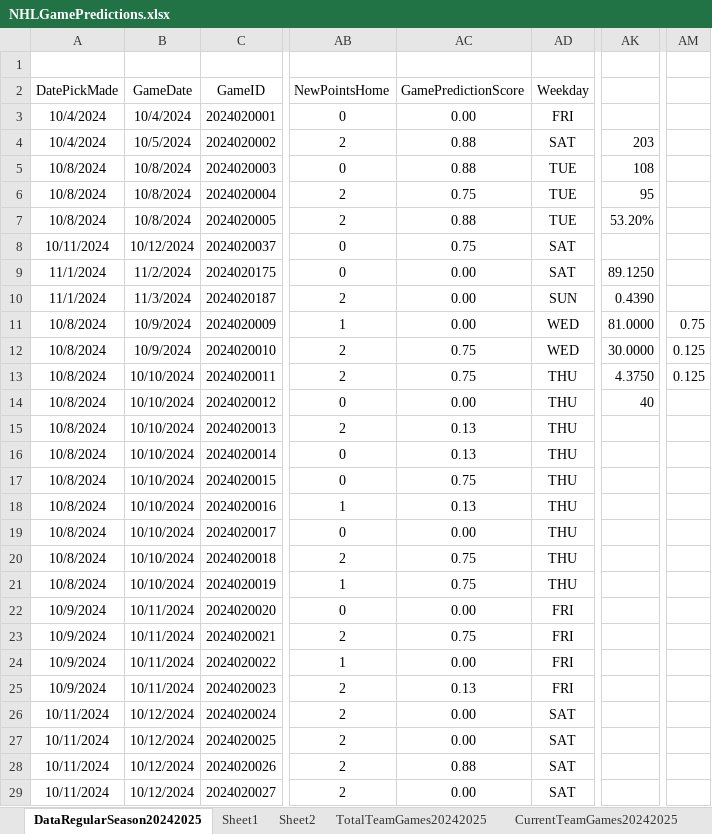
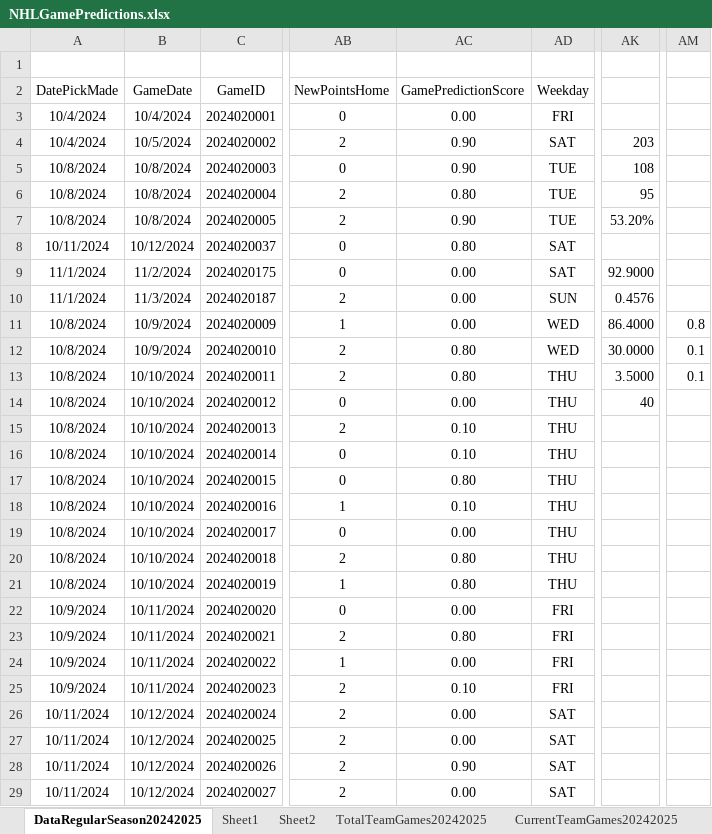
Before and after one commit to abriggs914/Coding_Practice, an Excel workbook: Python/Jerseys/NHLGamePredictions.xlsx, sheet DataRegularSeason20242025, drawn as a sheet; only a part is shown, gaps mark what is left out; values as stored, in another font and other column widths than the file's, no borders; conditional formats and table styles not drawn; the diff covers the shown part only; the diff names each change by its address in the sheet, - before the commit and + after, or states it on an @@ line.

Commit message:
2024-11-06 GamePredictions

```diff
--- a/Python/Jerseys/NHLGamePredictions.xlsx (sheet DataRegularSeason20242025)
+++ b/Python/Jerseys/NHLGamePredictions.xlsx (sheet DataRegularSeason20242025)
-AC4:AC5 (GamePredictionScore): 0.88
+AC4:AC5 (GamePredictionScore): 0.90
-AC6 (GamePredictionScore): 0.75
+AC6 (GamePredictionScore): 0.80
-AC7 (GamePredictionScore): 0.88
+AC7 (GamePredictionScore): 0.90
-AC8 (GamePredictionScore): 0.75
+AC8 (GamePredictionScore): 0.80
-AK9: 89.1250
+AK9: 92.9000
-AK10: 0.4390
+AK10: 0.4576
-AK11: 81.0000
+AK11: 86.4000
-AM11: 0.75
+AM11: 0.8
-AC12:AC13 (GamePredictionScore): 0.75
+AC12:AC13 (GamePredictionScore): 0.80
-AM12:AM13: 0.125
+AM12:AM13: 0.1
-AK13: 4.3750
+AK13: 3.5000
-AC15:AC16 (GamePredictionScore): 0.13
+AC15:AC16 (GamePredictionScore): 0.10
-AC17 (GamePredictionScore): 0.75
+AC17 (GamePredictionScore): 0.80
-AC18 (GamePredictionScore): 0.13
+AC18 (GamePredictionScore): 0.10
-AC20:AC21 (GamePredictionScore): 0.75
+AC20:AC21 (GamePredictionScore): 0.80
-AC23 (GamePredictionScore): 0.75
+AC23 (GamePredictionScore): 0.80
-AC25 (GamePredictionScore): 0.13
+AC25 (GamePredictionScore): 0.10
-AC28 (GamePredictionScore): 0.88
+AC28 (GamePredictionScore): 0.90
```
Also changed, not shown: 123 edited cells elsewhere in this sheet, sheet StatsRegularSeason20242025, sheet Sheet2, sheet WatchedGames20242025, formulas that keep their value.
